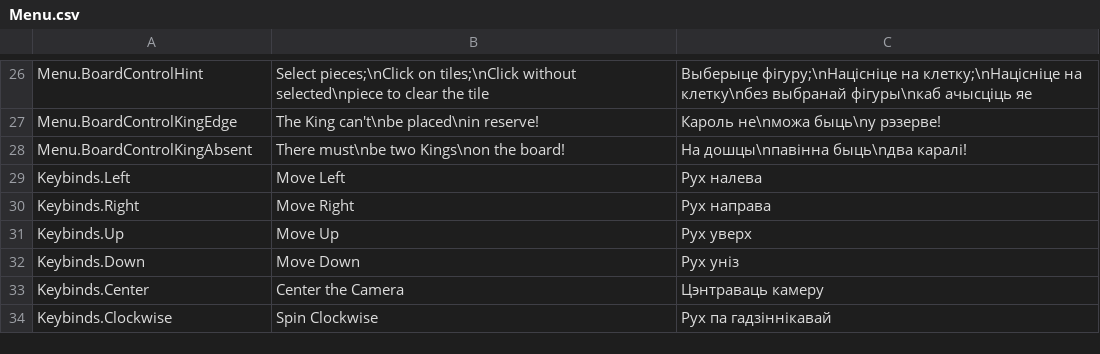
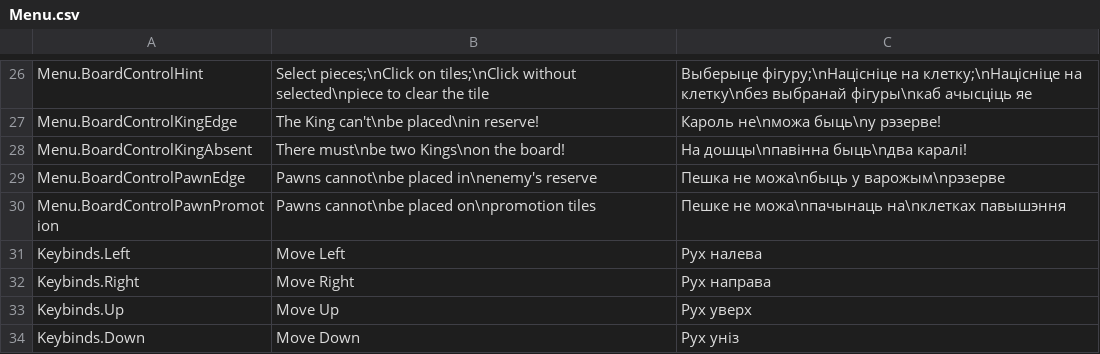
Before and after one commit to Nepare/1.5D_Chess, a CSV file: Assets/Resources/Menu.csv, drawn as a sheet; only a part is shown, gaps mark what is left out; the shorter side is filled out with more unchanged rows; the diff names each change by its address in the sheet, - before the commit and + after, or states it on an @@ line.

Commit message:
added pawn promotion

```diff
--- a/Assets/Resources/Menu.csv
+++ b/Assets/Resources/Menu.csv
+row 29: Menu.BoardControlPawnEdge | Pawns cannot\nbe placed in\nenemy's reserve | Пешка не можа\nбыць у варожым\nрэзерве
+row 30: Menu.BoardControlPawnPromotion | Pawns cannot\nbe placed on\npromotion tiles | Пешке не можа\nпачынаць на\nклетках павышэння
```
Also changed, not shown: 10 other files.
